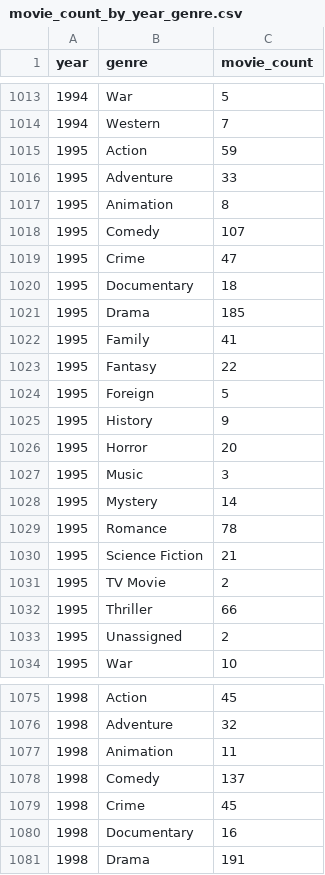
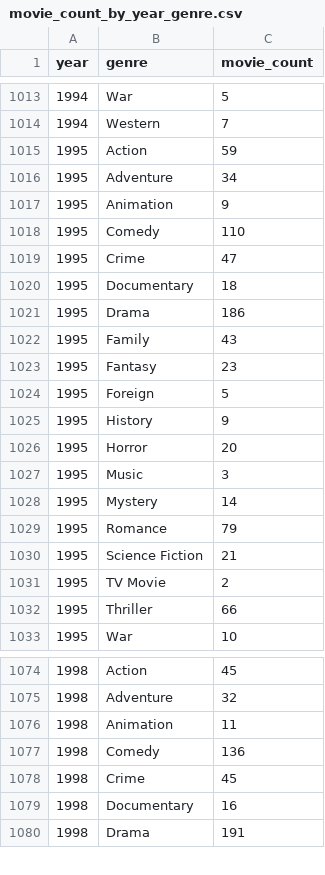
Before and after one commit to dunlapww/movies_pipeline, a CSV file: movie_count_by_year_genre.csv, drawn as a sheet; only a part is shown, gaps mark what is left out.

```diff
--- a/movie_count_by_year_genre.csv
+++ b/movie_count_by_year_genre.csv
@@ -1015,10 +1015,10 @@ year,genre,movie_count
 1995,Action,59
-1995,Adventure,33
-1995,Animation,8
-1995,Comedy,107
+1995,Adventure,34
+1995,Animation,9
+1995,Comedy,110
 1995,Crime,47
 1995,Documentary,18
-1995,Drama,185
-1995,Family,41
-1995,Fantasy,22
+1995,Drama,186
+1995,Family,43
+1995,Fantasy,23
 1995,Foreign,5
@@ -1028,3 +1028,3 @@ year,genre,movie_count
 1995,Mystery,14
-1995,Romance,78
+1995,Romance,79
 1995,Science Fiction,21
@@ -1032,3 +1032,2 @@ year,genre,movie_count
 1995,Thriller,66
-1995,Unassigned,2
 1995,War,10
@@ -1077,3 +1076,3 @@ year,genre,movie_count
 1998,Animation,11
-1998,Comedy,137
+1998,Comedy,136
 1998,Crime,45
```
Also changed, not shown: bad_data.csv, 1 other file.
